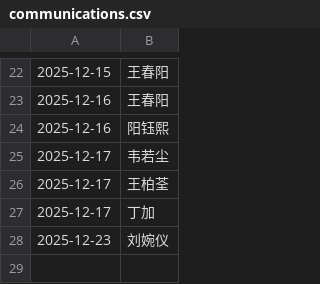
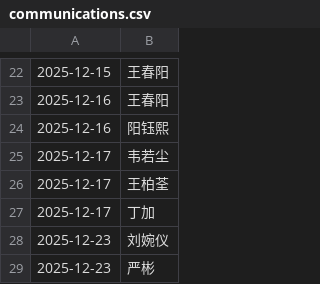
Before and after one commit to WangLabCSU/offline-communications, a CSV file: data/communications.csv, drawn as a sheet; only a part is shown, gaps mark what is left out; the diff names each change by its address in the sheet, - before the commit and + after, or states it on an @@ line.

Commit message:
Add entry on 2025-12-23

```diff
--- a/data/communications.csv
+++ b/data/communications.csv
+row 29: 2025-12-23 | 严彬
```
